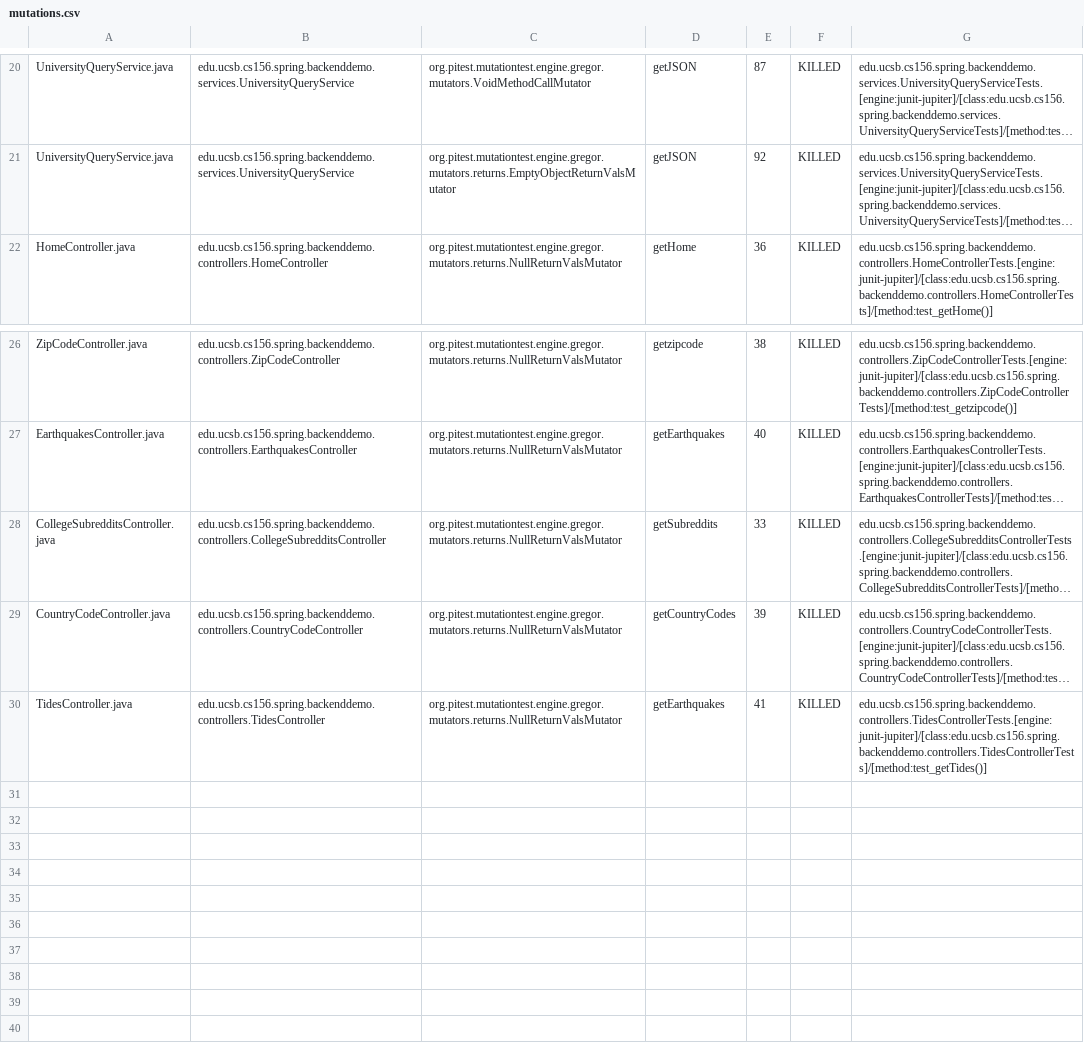
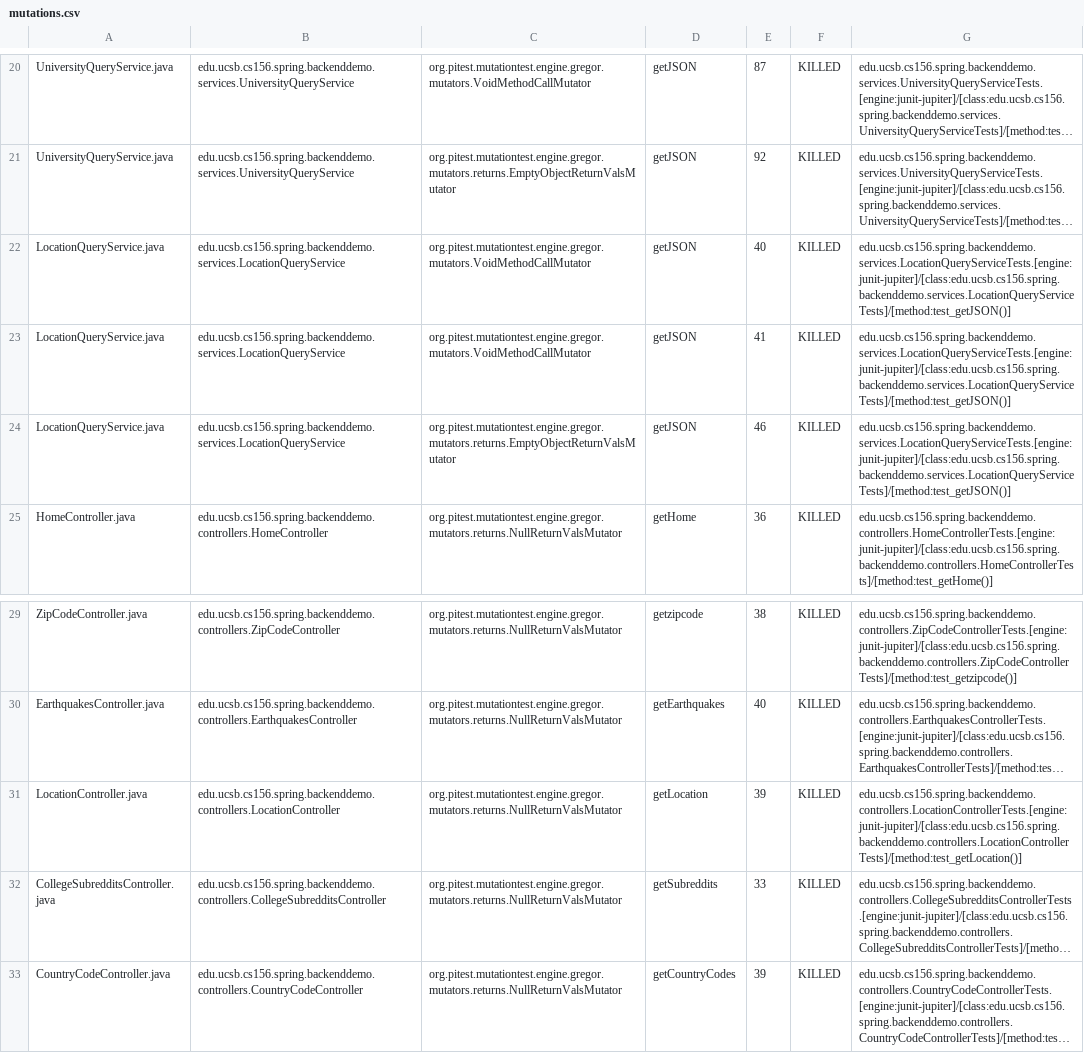
Before and after one commit to ucsb-cs156-m23/team01-m23-9am-2, a CSV file: pitest/mutations.csv, drawn as a sheet; only a part is shown, gaps mark what is left out; the shorter side is filled out with more unchanged rows; long unchanged cells end in …; the diff names each change by its address in the sheet, - before the commit and + after, or states it on an @@ line.

Commit message:
Deploying to gh-pages from @ ucsb-cs156-m23/team01-m23-9am-2@7a66b4ce7ad406e048b0f589e49b09518393cfdd 🚀

```diff
--- a/pitest/mutations.csv
+++ b/pitest/mutations.csv
+row 22: LocationQueryService.java | edu.ucsb.cs156.spring.backenddemo.services.LocationQueryService | org.pitest.mutationtest.engine.gregor.mutators.VoidMethodCallMutator | getJSON | 40 | KILLED | edu.ucsb.cs156.spring.backenddemo.services.LocationQueryServiceTests.[engine:junit-jupiter]/[class:edu.ucsb.cs156.spring.backenddemo.services.LocationQueryServiceTests]/[method:test_getJSON()]
+row 23: LocationQueryService.java | edu.ucsb.cs156.spring.backenddemo.services.LocationQueryService | org.pitest.mutationtest.engine.gregor.mutators.VoidMethodCallMutator | getJSON | 41 | KILLED | edu.ucsb.cs156.spring.backenddemo.services.LocationQueryServiceTests.[engine:junit-jupiter]/[class:edu.ucsb.cs156.spring.backenddemo.services.LocationQueryServiceTests]/[method:test_getJSON()]
+row 24: LocationQueryService.java | edu.ucsb.cs156.spring.backenddemo.services.LocationQueryService | org.pitest.mutationtest.engine.gregor.mutators.returns.EmptyObjectReturnValsMutator | getJSON | 46 | KILLED | edu.ucsb.cs156.spring.backenddemo.services.LocationQueryServiceTests.[engine:junit-jupiter]/[class:edu.ucsb.cs156.spring.backenddemo.services.LocationQueryServiceTests]/[method:test_getJSON()]
+row 31: LocationController.java | edu.ucsb.cs156.spring.backenddemo.controllers.LocationController | org.pitest.mutationtest.engine.gregor.mutators.returns.NullReturnValsMutator | getLocation | 39 | KILLED | edu.ucsb.cs156.spring.backenddemo.controllers.LocationControllerTests.[engine:junit-jupiter]/[class:edu.ucsb.cs156.spring.backenddemo.controllers.LocationControllerTests]/[method:test_getLocation()]
```
Also changed, not shown: 21 other files.
